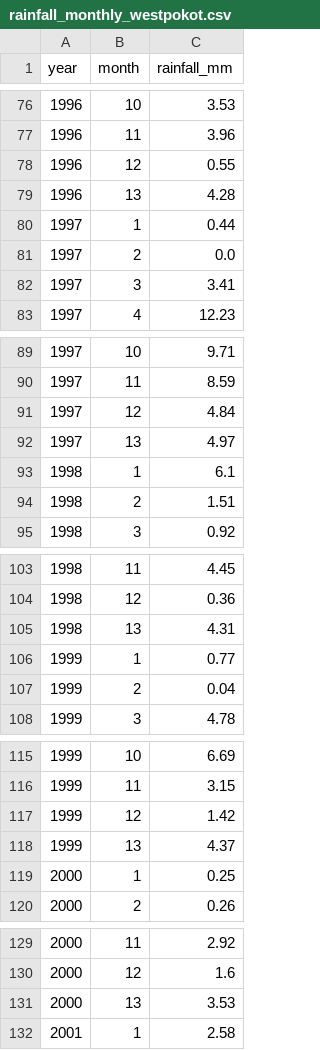
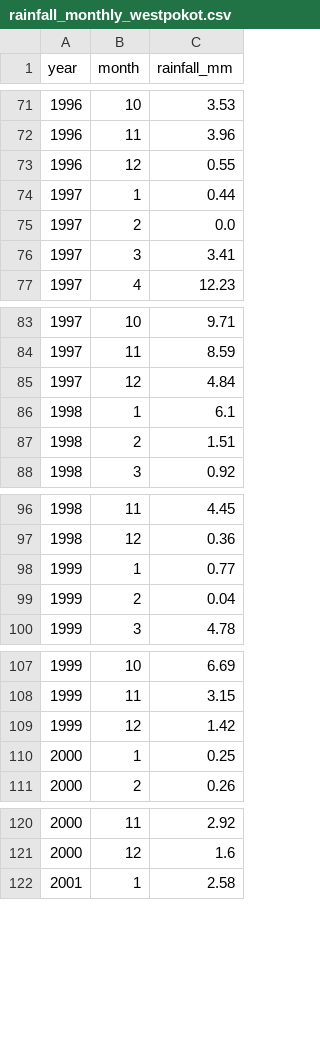
Before and after one commit to JessyWaweru/ACTUARIAL_RISK_MODEL, a CSV file: data/climate/rainfall_monthly_westpokot.csv, drawn as a sheet; only a part is shown, gaps mark what is left out; the diff covers the shown part only.

```diff
--- a/data/climate/rainfall_monthly_westpokot.csv
+++ b/data/climate/rainfall_monthly_westpokot.csv
@@ -78,3 +73,2 @@ year,month,rainfall_mm
 1996,12,0.55
-1996,13,4.28
 1997,1,0.44
@@ -91,3 +85,2 @@ year,month,rainfall_mm
 1997,12,4.84
-1997,13,4.97
 1998,1,6.1
@@ -104,3 +97,2 @@ year,month,rainfall_mm
 1998,12,0.36
-1998,13,4.31
 1999,1,0.77
@@ -117,3 +109,2 @@ year,month,rainfall_mm
 1999,12,1.42
-1999,13,4.37
 2000,1,0.25
@@ -130,3 +121,2 @@ year,month,rainfall_mm
 2000,12,1.6
-2000,13,3.53
 2001,1,2.58
```
Also changed, not shown: 28 removed rows elsewhere in this file, data/climate/rainfall_monthly_homabay.csv, data/climate/rainfall_monthly_turkana.csv, 1 other file.
